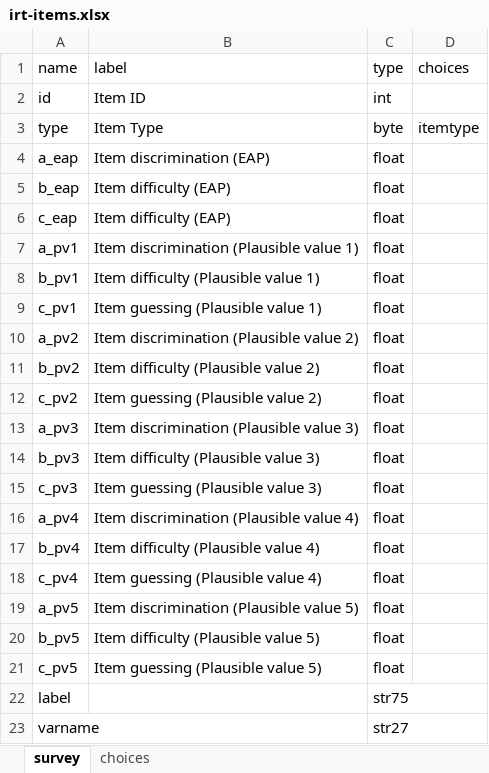
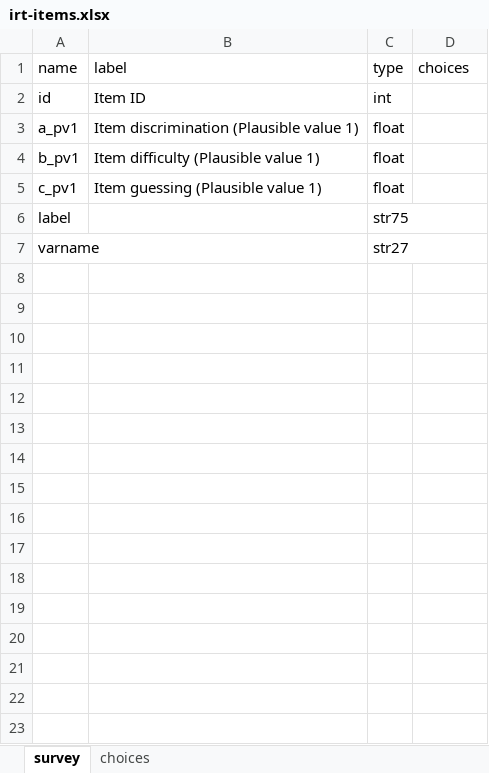
Before and after one commit to bbdaniels/sdi-health, an Excel workbook: knowledge/data/irt-items.xlsx, sheet survey, drawn as a sheet; values as stored, in another font and other column widths than the file's, no borders; the diff names each change by its address in the sheet, - before the commit and + after, or states it on an @@ line.

```diff
--- a/knowledge/data/irt-items.xlsx (sheet survey)
+++ b/knowledge/data/irt-items.xlsx (sheet survey)
-row 3: type | Item Type | byte | itemtype
-row 4: a_eap | Item discrimination (EAP) | float
-row 5: b_eap | Item difficulty (EAP) | float
-row 6: c_eap | Item difficulty (EAP) | float
-row 10: a_pv2 | Item discrimination (Plausible value 2) | float
-row 11: b_pv2 | Item difficulty (Plausible value 2) | float
-row 12: c_pv2 | Item guessing (Plausible value 2) | float
-row 13: a_pv3 | Item discrimination (Plausible value 3) | float
-row 14: b_pv3 | Item difficulty (Plausible value 3) | float
-row 15: c_pv3 | Item guessing (Plausible value 3) | float
-row 16: a_pv4 | Item discrimination (Plausible value 4) | float
-row 17: b_pv4 | Item difficulty (Plausible value 4) | float
-row 18: c_pv4 | Item guessing (Plausible value 4) | float
-row 19: a_pv5 | Item discrimination (Plausible value 5) | float
-row 20: b_pv5 | Item difficulty (Plausible value 5) | float
-row 21: c_pv5 | Item guessing (Plausible value 5) | float
```
Also changed, not shown: sheet choices, knowledge/data/irc.xlsx, knowledge/data/knowledge-long.xlsx, 8 other files.
